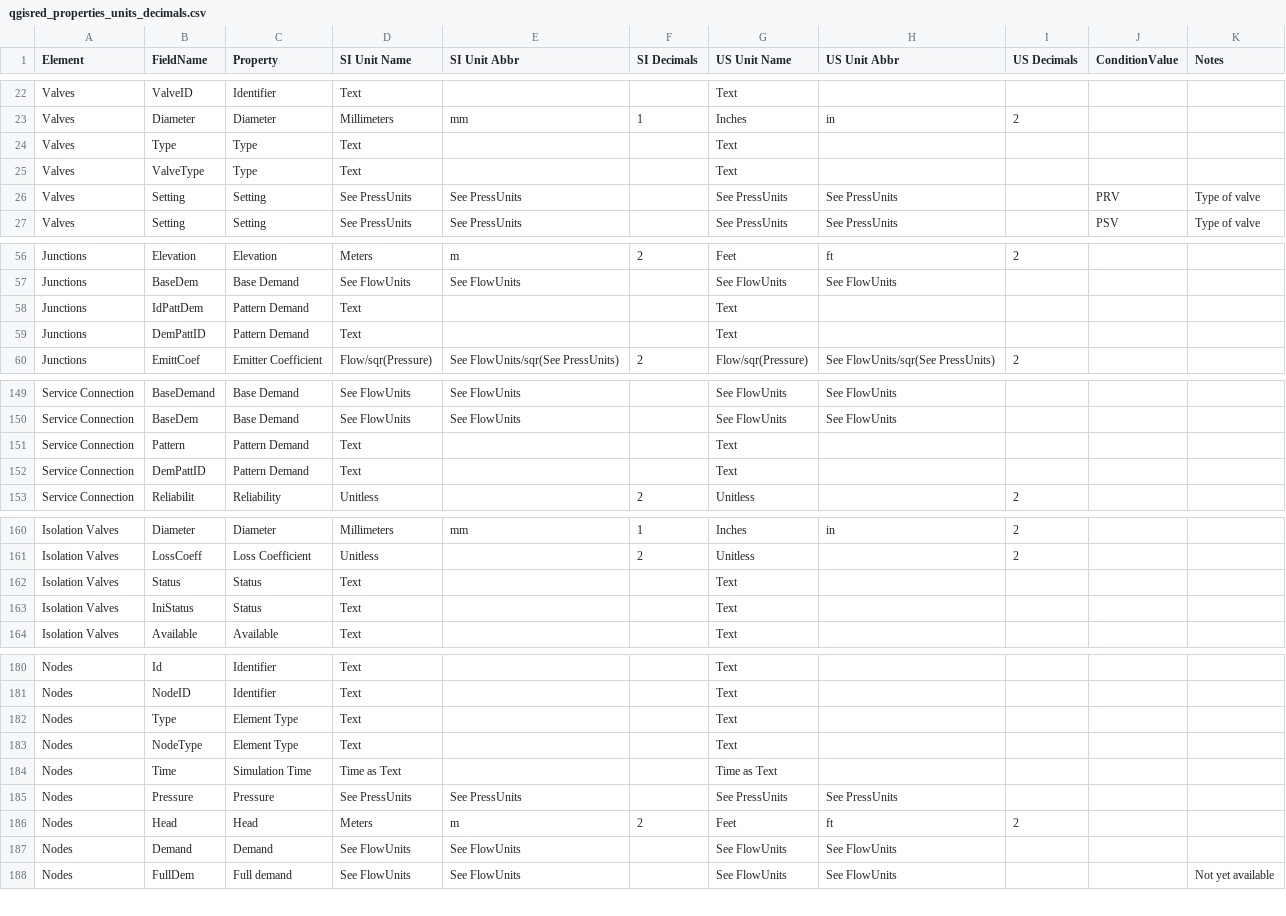
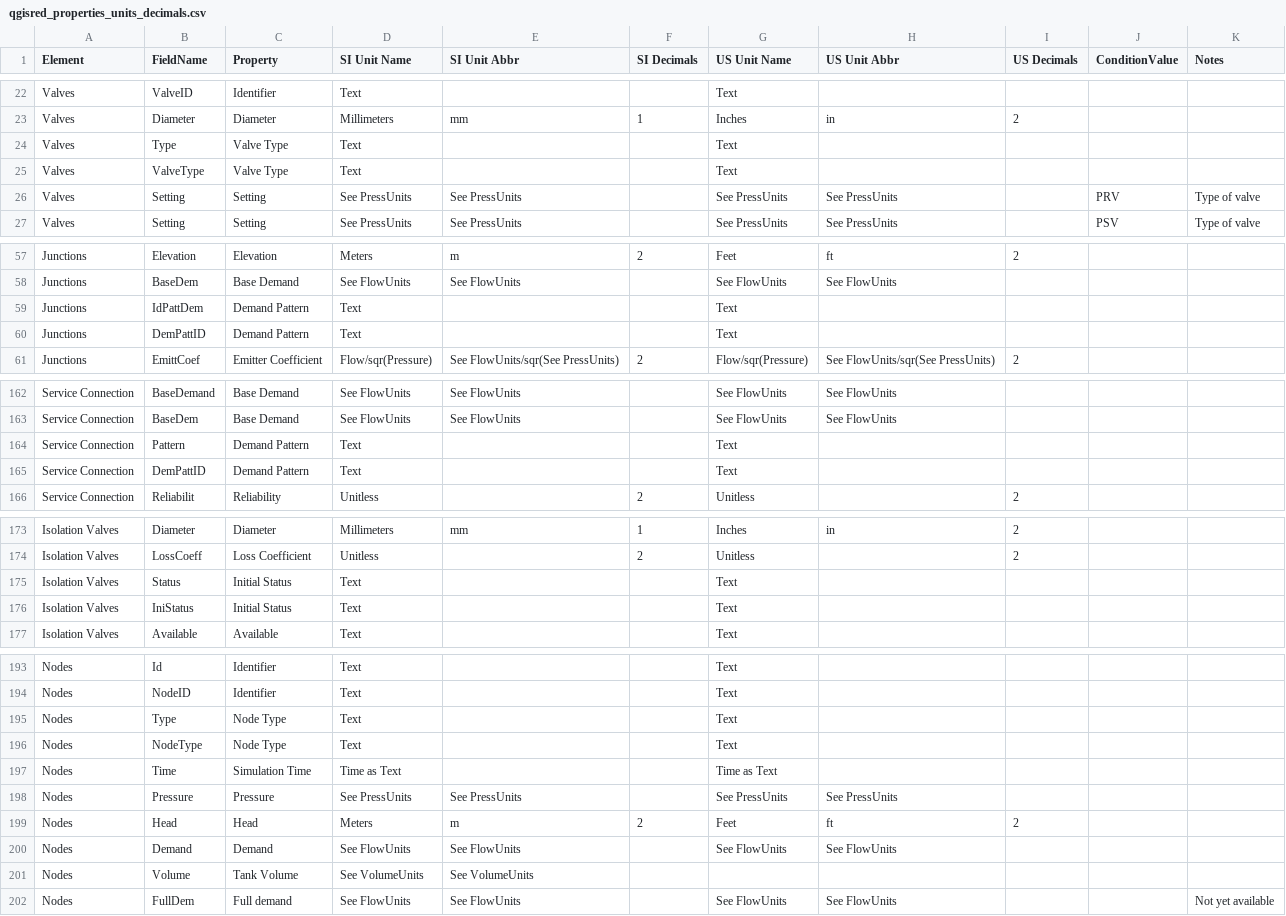
Before and after one commit to qgisred/QGISRed, a CSV file: defaults/qgisred_properties_units_decimals.csv, drawn as a sheet; only a part is shown, gaps mark what is left out; the diff covers the shown part only.

```diff
--- a/defaults/qgisred_properties_units_decimals.csv
+++ b/defaults/qgisred_properties_units_decimals.csv
@@ -23,4 +23,4 @@ Valves,ValveID,Identifier,Text,,,Text,,,,
 Valves,Diameter,Diameter,Millimeters,mm,1,Inches,in,2,,
-Valves,Type,Type,Text,,,Text,,,,
-Valves,ValveType,Type,Text,,,Text,,,,
+Valves,Type,Valve Type,Text,,,Text,,,,
+Valves,ValveType,Valve Type,Text,,,Text,,,,
 Valves,Setting,Setting,See PressUnits,See PressUnits,,See PressUnits,See PressUnits,,PRV,Type of valve
@@ -57,4 +58,4 @@ Junctions,Elevation,Elevation,Meters,m,2,Feet,ft,2,,
 Junctions,BaseDem,Base Demand,See FlowUnits,See FlowUnits,,See FlowUnits,See FlowUnits,,,
-Junctions,IdPattDem,Pattern Demand,Text,,,Text,,,,
-Junctions,DemPattID,Pattern Demand,Text,,,Text,,,,
+Junctions,IdPattDem,Demand Pattern,Text,,,Text,,,,
+Junctions,DemPattID,Demand Pattern,Text,,,Text,,,,
 Junctions,EmittCoef,Emitter Coefficient,Flow/sqr(Pressure),See FlowUnits/sqr(See PressUnits),2,Flow/sqr(Pressure),See FlowUnits/sqr(See PressUnits),2,,
@@ -150,4 +163,4 @@ Service Connection,BaseDemand,Base Demand,See FlowUnits,See FlowUnits,,See FlowU
 Service Connection,BaseDem,Base Demand,See FlowUnits,See FlowUnits,,See FlowUnits,See FlowUnits,,,
-Service Connection,Pattern,Pattern Demand,Text,,,Text,,,,
-Service Connection,DemPattID,Pattern Demand,Text,,,Text,,,,
+Service Connection,Pattern,Demand Pattern,Text,,,Text,,,,
+Service Connection,DemPattID,Demand Pattern,Text,,,Text,,,,
 Service Connection,Reliabilit,Reliability,Unitless,,2,Unitless,,2,,
@@ -161,4 +174,4 @@ Isolation Valves,Diameter,Diameter,Millimeters,mm,1,Inches,in,2,,
 Isolation Valves,LossCoeff,Loss Coefficient,Unitless,,2,Unitless,,2,,
-Isolation Valves,Status,Status,Text,,,Text,,,,
-Isolation Valves,IniStatus,Status,Text,,,Text,,,,
+Isolation Valves,Status,Initial Status,Text,,,Text,,,,
+Isolation Valves,IniStatus,Initial Status,Text,,,Text,,,,
 Isolation Valves,Available,Available,Text,,,Text,,,,
@@ -181,4 +194,4 @@ Nodes,Id,Identifier,Text,,,Text,,,,
 Nodes,NodeID,Identifier,Text,,,Text,,,,
-Nodes,Type,Element Type,Text,,,Text,,,,
-Nodes,NodeType,Element Type,Text,,,Text,,,,
+Nodes,Type,Node Type,Text,,,Text,,,,
+Nodes,NodeType,Node Type,Text,,,Text,,,,
 Nodes,Time,Simulation Time,Time as Text,,,Time as Text,,,,
@@ -187,2 +200,3 @@ Nodes,Head,Head,Meters,m,2,Feet,ft,2,,
 Nodes,Demand,Demand,See FlowUnits,See FlowUnits,,See FlowUnits,See FlowUnits,,,
+Nodes,Volume,Tank Volume,See VolumeUnits,See VolumeUnits,,,,,,
 Nodes,FullDem,Full demand,See FlowUnits,See FlowUnits,,See FlowUnits,See FlowUnits,,,Not yet available
```
Also changed, not shown: 17 added rows, 1 removed row and 23 edited cells elsewhere in this file, 10 other files.
